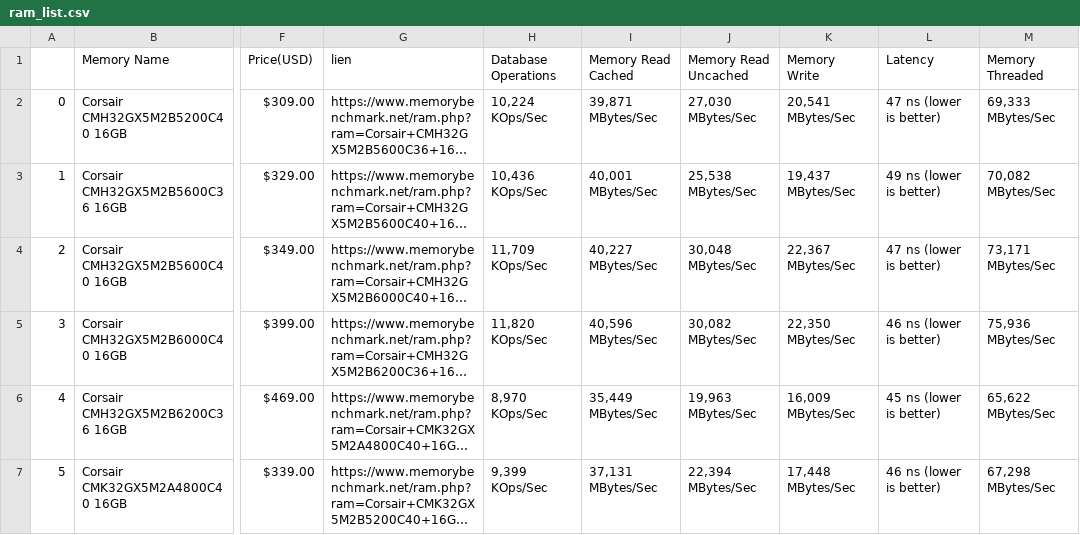
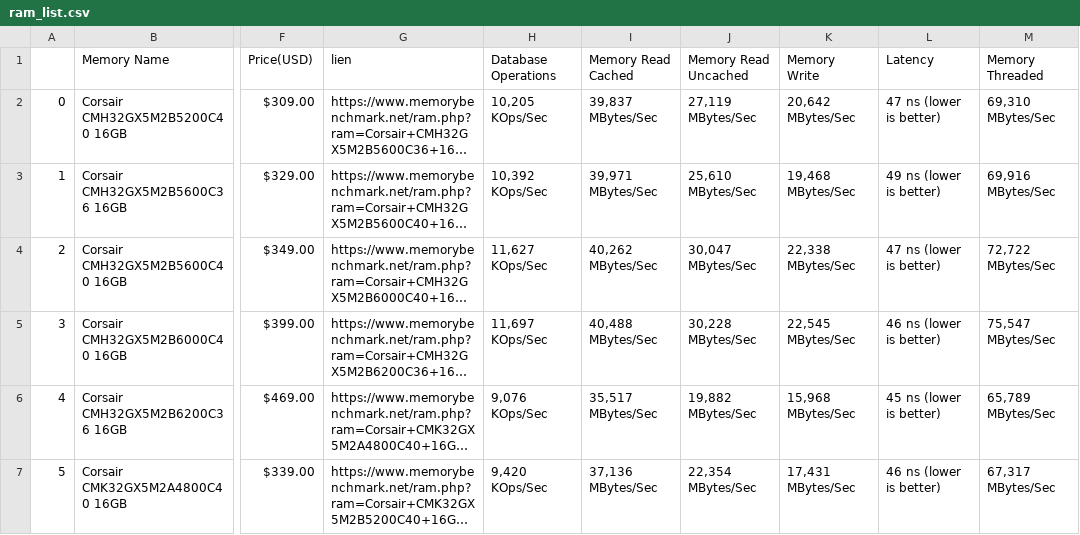
Before and after one commit to Val832/scrap_projects, a CSV file: data/cpu/ram_list.csv, drawn as a sheet; only a part is shown, gaps mark what is left out; long unchanged cells end in …; the diff covers the shown part only; the diff names each change by its address in the sheet, - before the commit and + after, or states it on an @@ line.

```diff
--- a/data/cpu/ram_list.csv
+++ b/data/cpu/ram_list.csv
-H2 (Database Operations): 10,224 KOps/Sec
+H2 (Database Operations): 10,205 KOps/Sec
-I2 (Memory Read Cached): 39,871 MBytes/Sec
+I2 (Memory Read Cached): 39,837 MBytes/Sec
-J2 (Memory Read Uncached): 27,030 MBytes/Sec
+J2 (Memory Read Uncached): 27,119 MBytes/Sec
-K2 (Memory Write): 20,541 MBytes/Sec
+K2 (Memory Write): 20,642 MBytes/Sec
-M2 (Memory Threaded): 69,333 MBytes/Sec
+M2 (Memory Threaded): 69,310 MBytes/Sec
-H3 (Database Operations): 10,436 KOps/Sec
+H3 (Database Operations): 10,392 KOps/Sec
-I3 (Memory Read Cached): 40,001 MBytes/Sec
+I3 (Memory Read Cached): 39,971 MBytes/Sec
-J3 (Memory Read Uncached): 25,538 MBytes/Sec
+J3 (Memory Read Uncached): 25,610 MBytes/Sec
-K3 (Memory Write): 19,437 MBytes/Sec
+K3 (Memory Write): 19,468 MBytes/Sec
-M3 (Memory Threaded): 70,082 MBytes/Sec
+M3 (Memory Threaded): 69,916 MBytes/Sec
-H4 (Database Operations): 11,709 KOps/Sec
+H4 (Database Operations): 11,627 KOps/Sec
-I4 (Memory Read Cached): 40,227 MBytes/Sec
+I4 (Memory Read Cached): 40,262 MBytes/Sec
-J4 (Memory Read Uncached): 30,048 MBytes/Sec
+J4 (Memory Read Uncached): 30,047 MBytes/Sec
-K4 (Memory Write): 22,367 MBytes/Sec
+K4 (Memory Write): 22,338 MBytes/Sec
-M4 (Memory Threaded): 73,171 MBytes/Sec
+M4 (Memory Threaded): 72,722 MBytes/Sec
-H5 (Database Operations): 11,820 KOps/Sec
+H5 (Database Operations): 11,697 KOps/Sec
-I5 (Memory Read Cached): 40,596 MBytes/Sec
+I5 (Memory Read Cached): 40,488 MBytes/Sec
-J5 (Memory Read Uncached): 30,082 MBytes/Sec
+J5 (Memory Read Uncached): 30,228 MBytes/Sec
-K5 (Memory Write): 22,350 MBytes/Sec
+K5 (Memory Write): 22,545 MBytes/Sec
-M5 (Memory Threaded): 75,936 MBytes/Sec
+M5 (Memory Threaded): 75,547 MBytes/Sec
-H6 (Database Operations): 8,970 KOps/Sec
+H6 (Database Operations): 9,076 KOps/Sec
-I6 (Memory Read Cached): 35,449 MBytes/Sec
+I6 (Memory Read Cached): 35,517 MBytes/Sec
-J6 (Memory Read Uncached): 19,963 MBytes/Sec
+J6 (Memory Read Uncached): 19,882 MBytes/Sec
-K6 (Memory Write): 16,009 MBytes/Sec
+K6 (Memory Write): 15,968 MBytes/Sec
-M6 (Memory Threaded): 65,622 MBytes/Sec
+M6 (Memory Threaded): 65,789 MBytes/Sec
-H7 (Database Operations): 9,399 KOps/Sec
+H7 (Database Operations): 9,420 KOps/Sec
-I7 (Memory Read Cached): 37,131 MBytes/Sec
+I7 (Memory Read Cached): 37,136 MBytes/Sec
-J7 (Memory Read Uncached): 22,394 MBytes/Sec
+J7 (Memory Read Uncached): 22,354 MBytes/Sec
-K7 (Memory Write): 17,448 MBytes/Sec
+K7 (Memory Write): 17,431 MBytes/Sec
-M7 (Memory Threaded): 67,298 MBytes/Sec
+M7 (Memory Threaded): 67,317 MBytes/Sec
```
Also changed, not shown: 80 edited cells elsewhere in this file, data/cpu/cpu_list.csv, data/cpu/gpu_list.csv, 10 other files.
